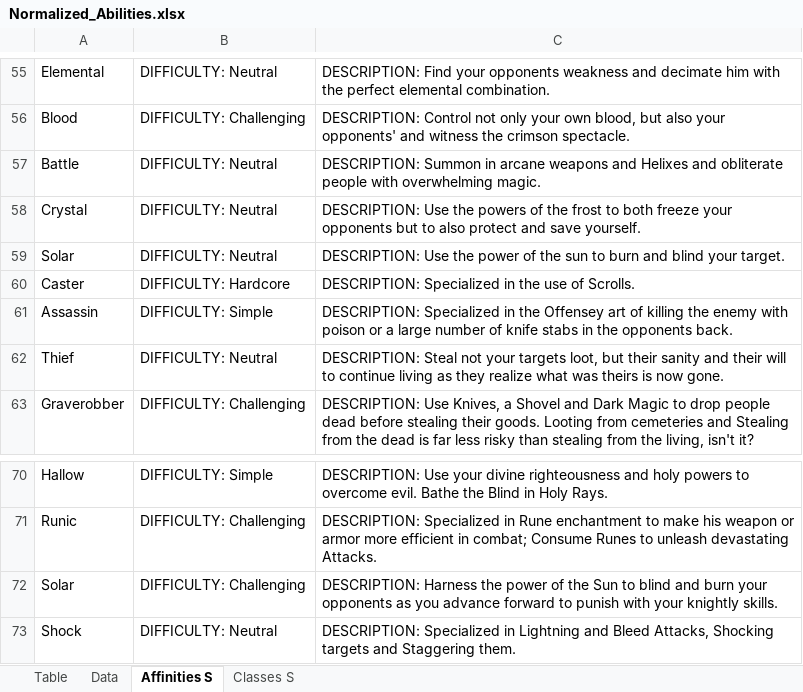
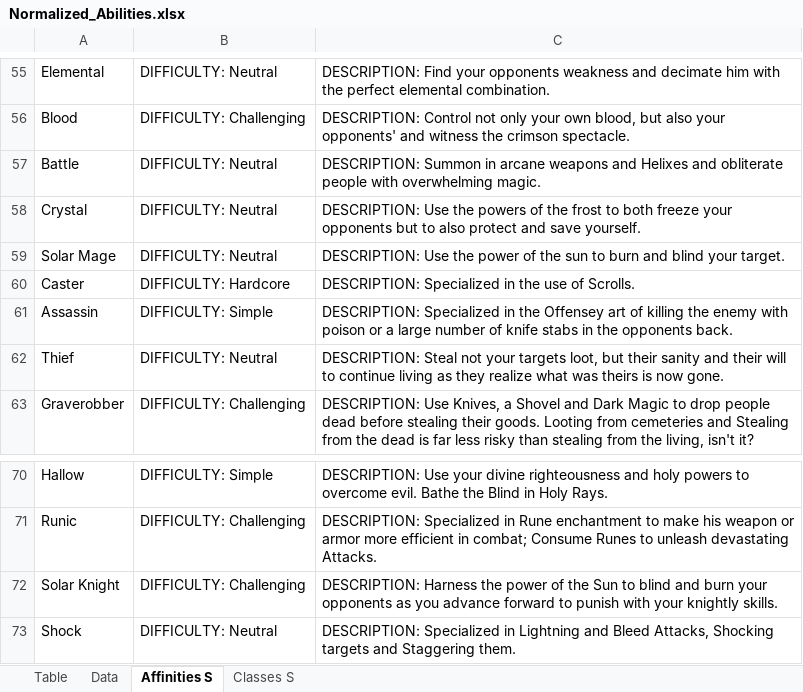
Before and after one commit to PyroMantra/warpedoriginal, an Excel workbook: static/Data/Normalized_Abilities.xlsx, sheet Affinities S, drawn as a sheet; only a part is shown, gaps mark what is left out; values as stored, in another font and other column widths than the file's, no borders; table styles not drawn; the diff names each change by its address in the sheet, - before the commit and + after, or states it on an @@ line.

Commit message:
Add files via upload

```diff
--- a/static/Data/Normalized_Abilities.xlsx (sheet Affinities S)
+++ b/static/Data/Normalized_Abilities.xlsx (sheet Affinities S)
-A59: Solar
+A59: Solar Mage
-A72: Solar
+A72: Solar Knight
```
